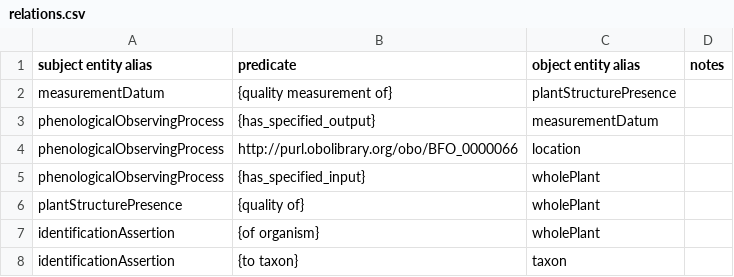
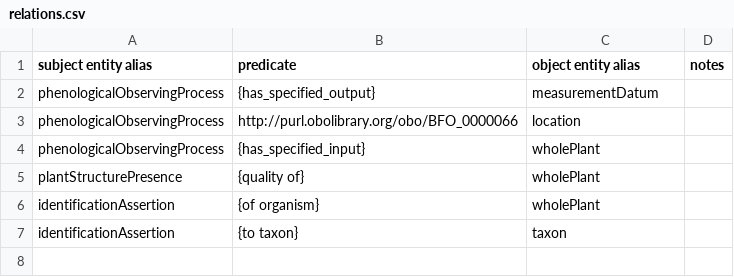
Before and after one commit to biocodellc/archive-ppo-fims, a CSV file: data/npn/config/relations.csv, drawn as a sheet.

Commit message:
changing relations.csv to remove what is a redundant measurement datum related axiom

```diff
--- a/data/npn/config/relations.csv
+++ b/data/npn/config/relations.csv
@@ -1,3 +1,2 @@
 subject entity alias,predicate,object entity alias,notes
-measurementDatum,{quality measurement of},plantStructurePresence,
 phenologicalObservingProcess,{has_specified_output},measurementDatum,
```
